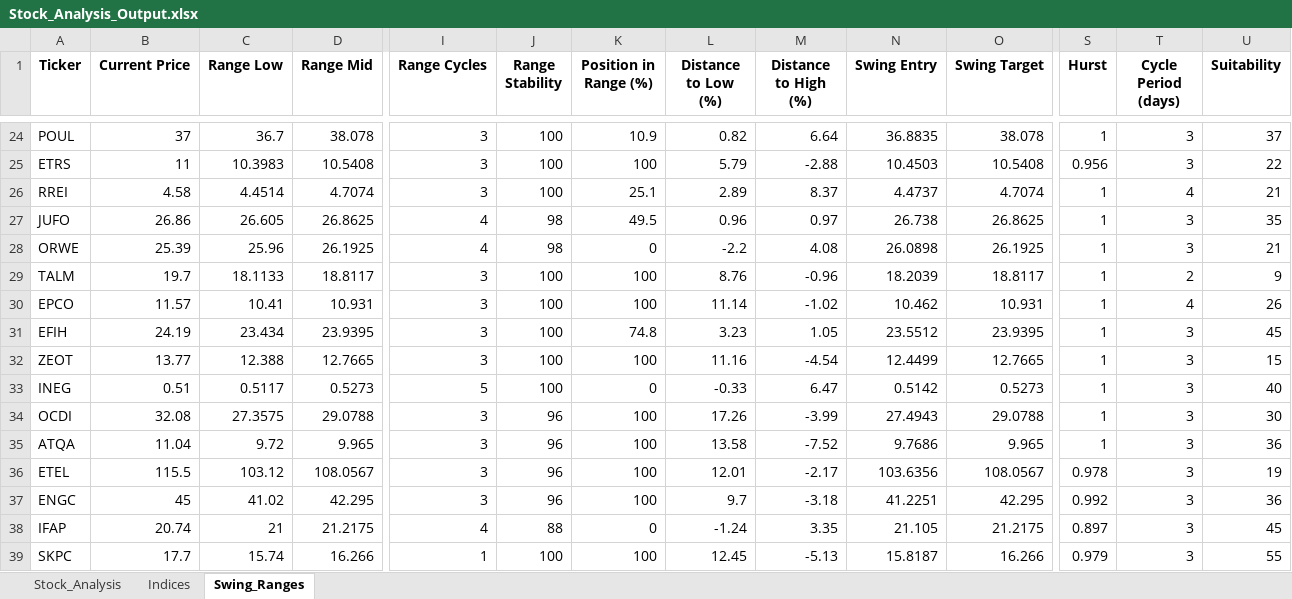
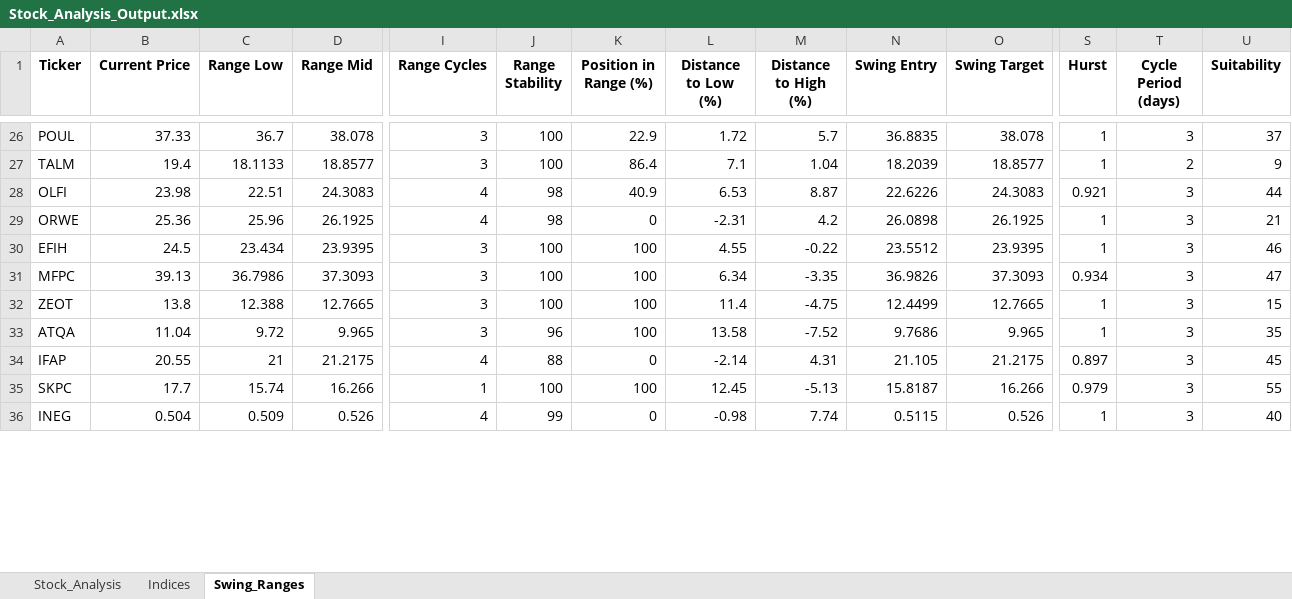
Before and after one commit to ARa2of/egx-stock-analysis, an Excel workbook: Stock_Analysis_Output.xlsx, sheet Swing_Ranges, drawn as a sheet; only a part is shown, gaps mark what is left out; values as stored, in another font and other column widths than the file's, no borders; removed rows and columns are numbered as before the commit, all else as after; rows hold the shown columns only; the diff covers the shown part only; the diff names each change by its address in the sheet, - before the commit and + after, or states it on an @@ line.

```diff
--- a/Stock_Analysis_Output.xlsx (sheet Swing_Ranges)
+++ b/Stock_Analysis_Output.xlsx (sheet Swing_Ranges)
-B26 (Current Price): 37
+B26 (Current Price): 37.33
-K26 (Position in Range (%)): 10.9
+K26 (Position in Range (%)): 22.9
-L26 (Distance to Low (%)): 0.82
+L26 (Distance to Low (%)): 1.72
-M26 (Distance to High (%)): 6.64
+M26 (Distance to High (%)): 5.7
-row 25: ETRS | 11 | 10.3983 | 10.5408 | 3 | 100 | 100 | 5.79 | -2.88 | 10.4503 | 10.5408 | 0.956 | 3 | 22
-row 26: RREI | 4.58 | 4.4514 | 4.7074 | 3 | 100 | 25.1 | 2.89 | 8.37 | 4.4737 | 4.7074 | 1 | 4 | 21
-row 27: JUFO | 26.86 | 26.605 | 26.8625 | 4 | 98 | 49.5 | 0.96 | 0.97 | 26.738 | 26.8625 | 1 | 3 | 35
+row 27: TALM | 19.4 | 18.1133 | 18.8577 | 3 | 100 | 86.4 | 7.1 | 1.04 | 18.2039 | 18.8577 | 1 | 2 | 9
+row 28: OLFI | 23.98 | 22.51 | 24.3083 | 4 | 98 | 40.9 | 6.53 | 8.87 | 22.6226 | 24.3083 | 0.921 | 3 | 44
-B29 (Current Price): 25.39
+B29 (Current Price): 25.36
-L29 (Distance to Low (%)): -2.2
+L29 (Distance to Low (%)): -2.31
-M29 (Distance to High (%)): 4.08
+M29 (Distance to High (%)): 4.2
-row 29: TALM | 19.7 | 18.1133 | 18.8117 | 3 | 100 | 100 | 8.76 | -0.96 | 18.2039 | 18.8117 | 1 | 2 | 9
-row 30: EPCO | 11.57 | 10.41 | 10.931 | 3 | 100 | 100 | 11.14 | -1.02 | 10.462 | 10.931 | 1 | 4 | 26
-B30 (Current Price): 24.19
+B30 (Current Price): 24.5
-K30 (Position in Range (%)): 74.8
+K30 (Position in Range (%)): 100
-L30 (Distance to Low (%)): 3.23
+L30 (Distance to Low (%)): 4.55
-M30 (Distance to High (%)): 1.05
+M30 (Distance to High (%)): -0.22
-U30 (Suitability): 45
+U30 (Suitability): 46
+row 31: MFPC | 39.13 | 36.7986 | 37.3093 | 3 | 100 | 100 | 6.34 | -3.35 | 36.9826 | 37.3093 | 0.934 | 3 | 47
-B32 (Current Price): 13.77
+B32 (Current Price): 13.8
-L32 (Distance to Low (%)): 11.16
+L32 (Distance to Low (%)): 11.4
-M32 (Distance to High (%)): -4.54
+M32 (Distance to High (%)): -4.75
-row 33: INEG | 0.51 | 0.5117 | 0.5273 | 5 | 100 | 0 | -0.33 | 6.47 | 0.5142 | 0.5273 | 1 | 3 | 40
-row 34: OCDI | 32.08 | 27.3575 | 29.0788 | 3 | 96 | 100 | 17.26 | -3.99 | 27.4943 | 29.0788 | 1 | 3 | 30
-U33 (Suitability): 36
+U33 (Suitability): 35
-row 36: ETEL | 115.5 | 103.12 | 108.0567 | 3 | 96 | 100 | 12.01 | -2.17 | 103.6356 | 108.0567 | 0.978 | 3 | 19
-row 37: ENGC | 45 | 41.02 | 42.295 | 3 | 96 | 100 | 9.7 | -3.18 | 41.2251 | 42.295 | 0.992 | 3 | 36
-B34 (Current Price): 20.74
+B34 (Current Price): 20.55
-L34 (Distance to Low (%)): -1.24
+L34 (Distance to Low (%)): -2.14
-M34 (Distance to High (%)): 3.35
+M34 (Distance to High (%)): 4.31
+row 36: INEG | 0.504 | 0.509 | 0.526 | 4 | 99 | 0 | -0.98 | 7.74 | 0.5115 | 0.526 | 1 | 3 | 40
```
Also changed, not shown: 20 added rows, 16 removed rows and 106 edited cells elsewhere in this sheet, sheet Stock_Analysis, sheet Indices, 1 other file.
